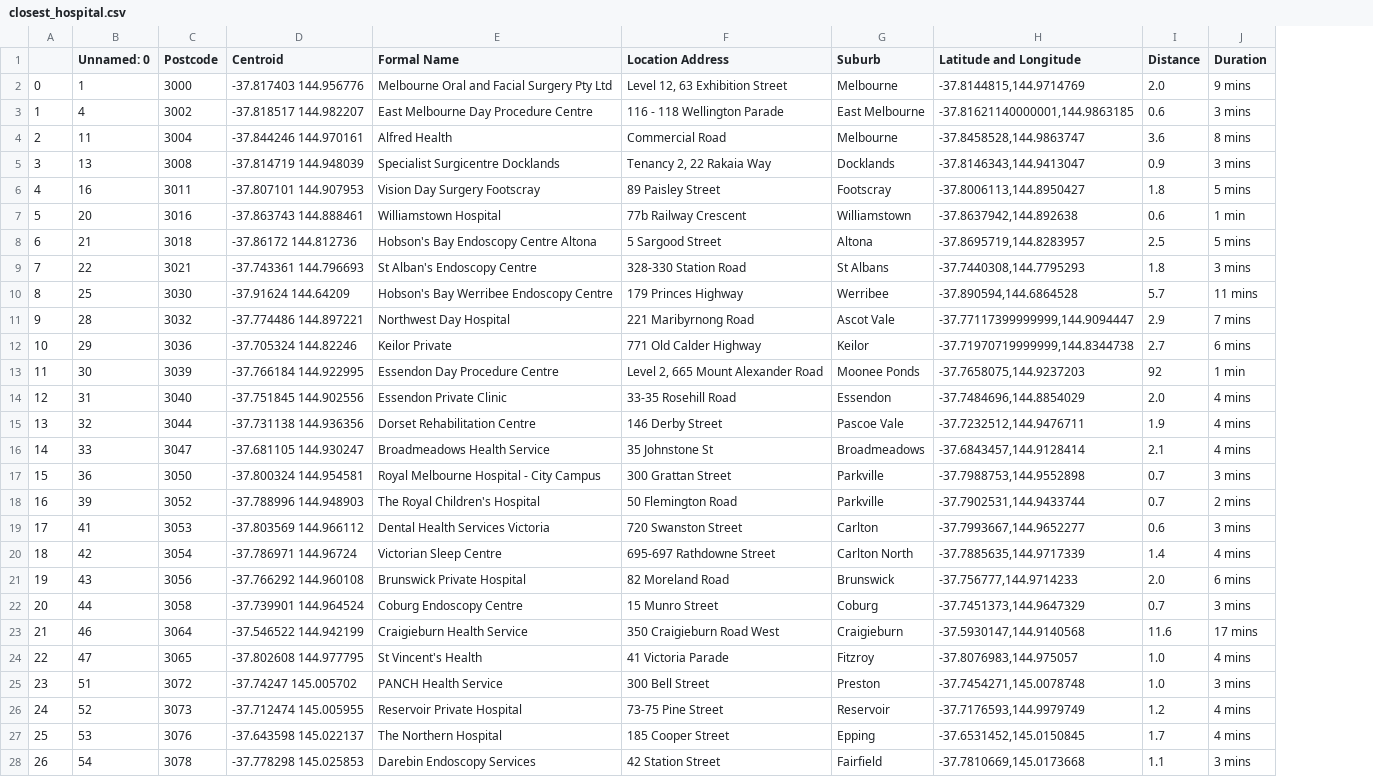
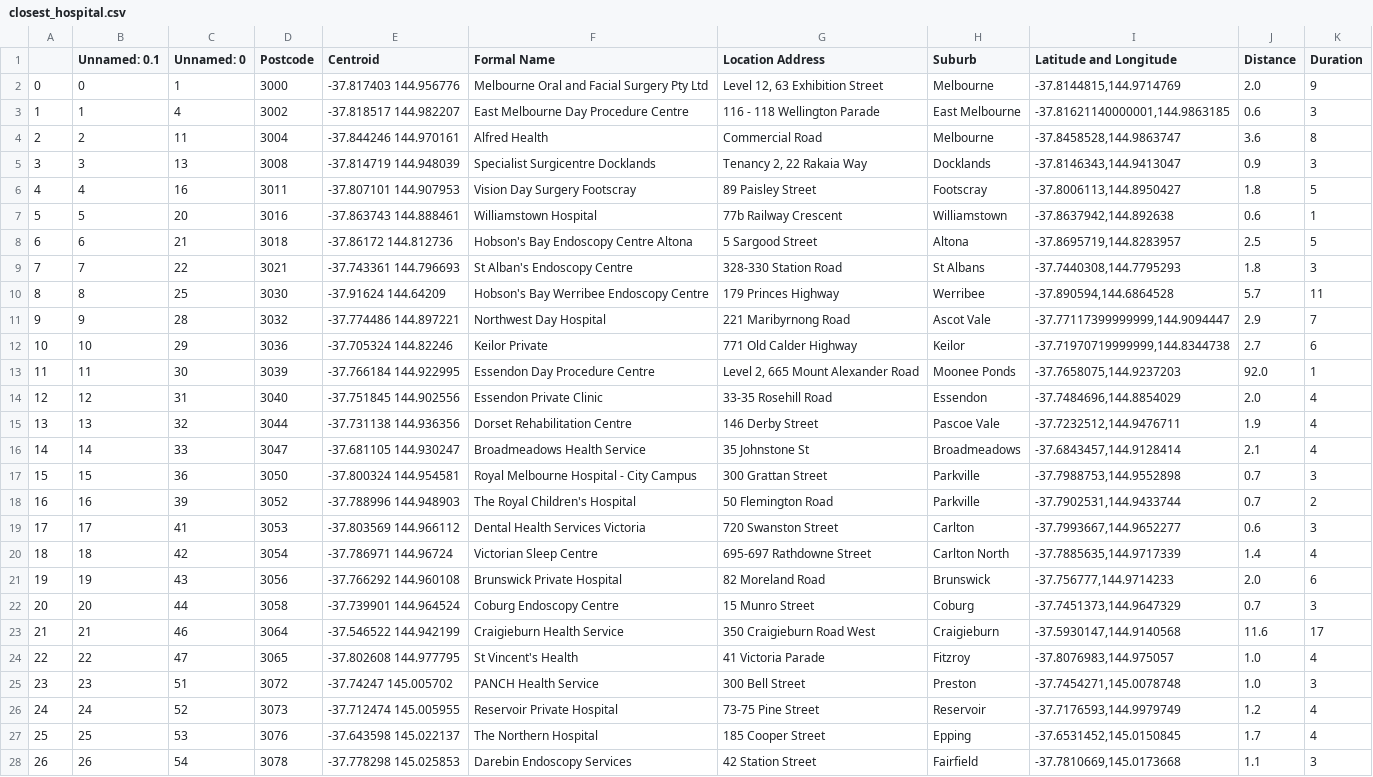
Before and after one commit to MAST30034-Applied-Data-Science/generic-real-estate-consulting-project-group50, a CSV file: data/curated/closest_hospital.csv, drawn as a sheet; only a part is shown; addresses are those after the commit; the diff covers the shown part only; the diff names each change by its address in the sheet, - before the commit and + after, or states it on an @@ line.

```diff
--- a/data/curated/closest_hospital.csv
+++ b/data/curated/closest_hospital.csv
+column B (Unnamed: 0.1), rows 2-28: 0 | 1 | 2 | 3 | 4 | 5 | 6 | 7 | 8 | 9 | 10 | 11 | 12 | 13 | 14 | 15 | 16 | 17 | 18 | 19 | 20 | 21 | 22 | 23 | 24 | 25 | 26
-K2 (Duration): 9 mins
+K2 (Duration): 9
-K3 (Duration): 3 mins
+K3 (Duration): 3
-K4 (Duration): 8 mins
+K4 (Duration): 8
-K5 (Duration): 3 mins
+K5 (Duration): 3
-K6 (Duration): 5 mins
+K6 (Duration): 5
-K7 (Duration): 1 min
+K7 (Duration): 1
-K8 (Duration): 5 mins
+K8 (Duration): 5
-K9 (Duration): 3 mins
+K9 (Duration): 3
-K10 (Duration): 11 mins
+K10 (Duration): 11
-K11 (Duration): 7 mins
+K11 (Duration): 7
-K12 (Duration): 6 mins
+K12 (Duration): 6
-J13 (Distance): 92
+J13 (Distance): 92.0
-K13 (Duration): 1 min
+K13 (Duration): 1
-K14:K16 (Duration): 4 mins
+K14:K16 (Duration): 4
-K17 (Duration): 3 mins
+K17 (Duration): 3
-K18 (Duration): 2 mins
+K18 (Duration): 2
-K19 (Duration): 3 mins
+K19 (Duration): 3
-K20 (Duration): 4 mins
+K20 (Duration): 4
-K21 (Duration): 6 mins
+K21 (Duration): 6
-K22 (Duration): 3 mins
+K22 (Duration): 3
-K23 (Duration): 17 mins
+K23 (Duration): 17
-K24 (Duration): 4 mins
+K24 (Duration): 4
-K25 (Duration): 3 mins
+K25 (Duration): 3
-K26:K27 (Duration): 4 mins
+K26:K27 (Duration): 4
-K28 (Duration): 3 mins
+K28 (Duration): 3
```
Also changed, not shown: 143 edited cells elsewhere in this file, 2 other files.
